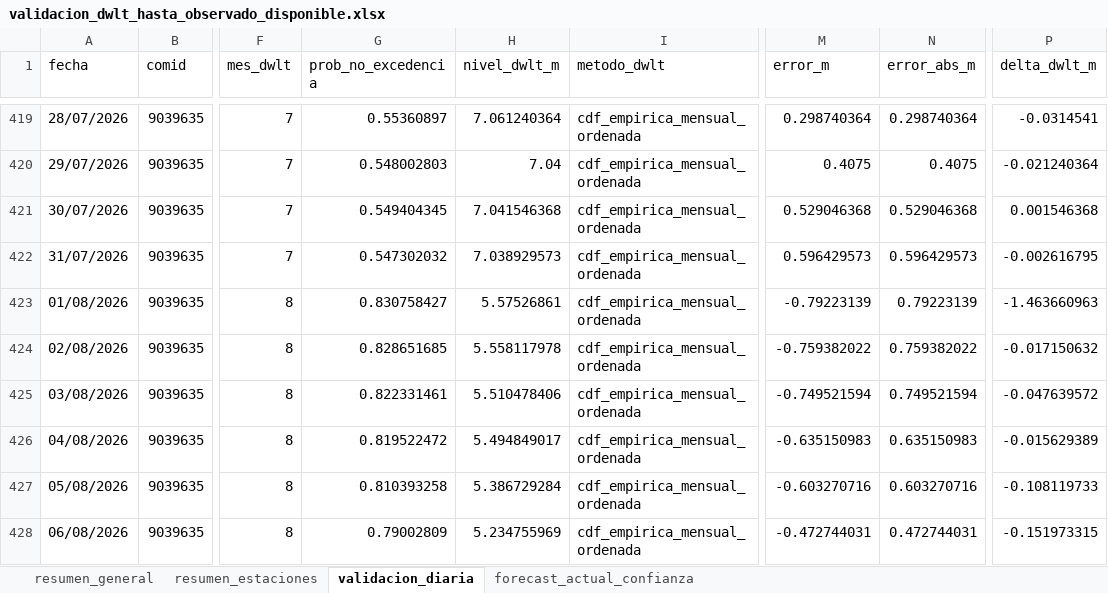
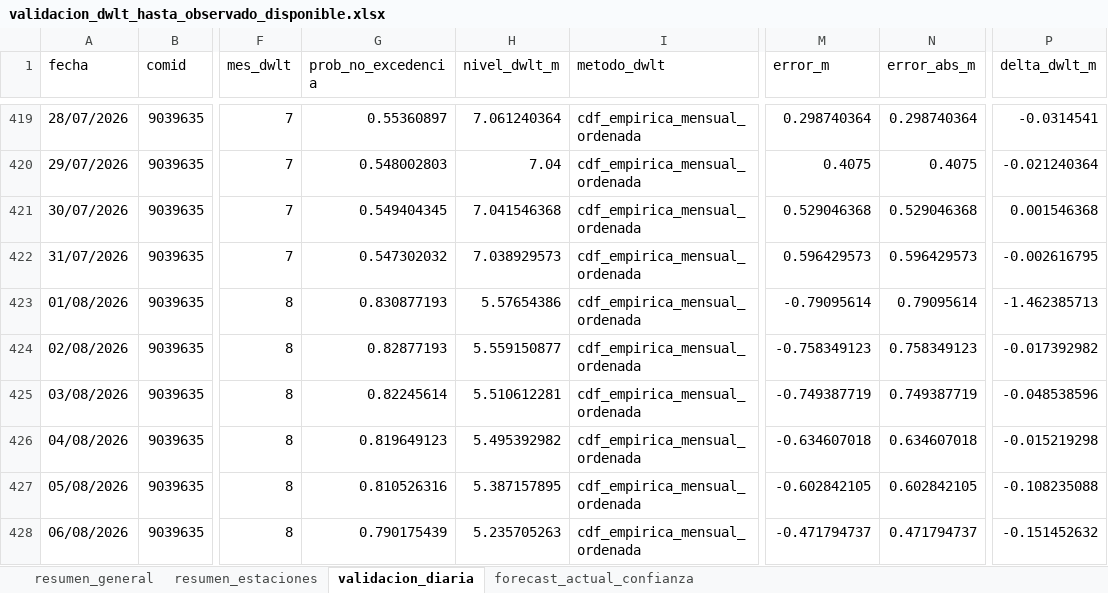
Before and after one commit to KURONO23/LoretoNivelesaCaudales, an Excel workbook: outputs/validacion_dwlt_hasta_observado_disponible.xlsx, sheet validacion_diaria, drawn as a sheet; only a part is shown, gaps mark what is left out; values as stored, in another font and other column widths than the file's, no borders; the diff covers the shown part only; the diff names each change by its address in the sheet, - before the commit and + after, or states it on an @@ line.

```diff
--- a/outputs/validacion_dwlt_hasta_observado_disponible.xlsx (sheet validacion_diaria)
+++ b/outputs/validacion_dwlt_hasta_observado_disponible.xlsx (sheet validacion_diaria)
-G423 (prob_no_excedencia): 0.830758427
+G423 (prob_no_excedencia): 0.830877193
-H423 (nivel_dwlt_m): 5.57526861
+H423 (nivel_dwlt_m): 5.57654386
-M423 (error_m): -0.79223139
+M423 (error_m): -0.79095614
-N423 (error_abs_m): 0.79223139
+N423 (error_abs_m): 0.79095614
-P423 (delta_dwlt_m): -1.463660963
+P423 (delta_dwlt_m): -1.462385713
-G424 (prob_no_excedencia): 0.828651685
+G424 (prob_no_excedencia): 0.82877193
-H424 (nivel_dwlt_m): 5.558117978
+H424 (nivel_dwlt_m): 5.559150877
-M424 (error_m): -0.759382022
+M424 (error_m): -0.758349123
-N424 (error_abs_m): 0.759382022
+N424 (error_abs_m): 0.758349123
-P424 (delta_dwlt_m): -0.017150632
+P424 (delta_dwlt_m): -0.017392982
-G425 (prob_no_excedencia): 0.822331461
+G425 (prob_no_excedencia): 0.82245614
-H425 (nivel_dwlt_m): 5.510478406
+H425 (nivel_dwlt_m): 5.510612281
-M425 (error_m): -0.749521594
+M425 (error_m): -0.749387719
-N425 (error_abs_m): 0.749521594
+N425 (error_abs_m): 0.749387719
-P425 (delta_dwlt_m): -0.047639572
+P425 (delta_dwlt_m): -0.048538596
-G426 (prob_no_excedencia): 0.819522472
+G426 (prob_no_excedencia): 0.819649123
-H426 (nivel_dwlt_m): 5.494849017
+H426 (nivel_dwlt_m): 5.495392982
-M426 (error_m): -0.635150983
+M426 (error_m): -0.634607018
-N426 (error_abs_m): 0.635150983
+N426 (error_abs_m): 0.634607018
-P426 (delta_dwlt_m): -0.015629389
+P426 (delta_dwlt_m): -0.015219298
-G427 (prob_no_excedencia): 0.810393258
+G427 (prob_no_excedencia): 0.810526316
-H427 (nivel_dwlt_m): 5.386729284
+H427 (nivel_dwlt_m): 5.387157895
-M427 (error_m): -0.603270716
+M427 (error_m): -0.602842105
-N427 (error_abs_m): 0.603270716
+N427 (error_abs_m): 0.602842105
-P427 (delta_dwlt_m): -0.108119733
+P427 (delta_dwlt_m): -0.108235088
-G428 (prob_no_excedencia): 0.79002809
+G428 (prob_no_excedencia): 0.790175439
-H428 (nivel_dwlt_m): 5.234755969
+H428 (nivel_dwlt_m): 5.235705263
-M428 (error_m): -0.472744031
+M428 (error_m): -0.471794737
-N428 (error_abs_m): 0.472744031
+N428 (error_abs_m): 0.471794737
-P428 (delta_dwlt_m): -0.151973315
+P428 (delta_dwlt_m): -0.151452632
```
Also changed, not shown: 1062 edited cells elsewhere in this sheet, sheet forecast_actual_confianza, sheet resumen_estaciones, sheet resumen_general, outputs/metricas_dwlt_estaciones.xlsx, outputs/pronostico_nivel_7dias_estaciones.xlsx, 10 other files.
